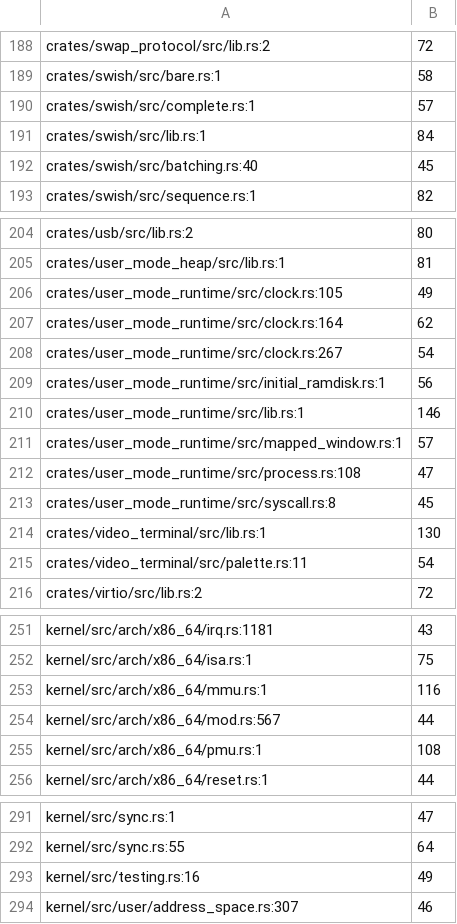
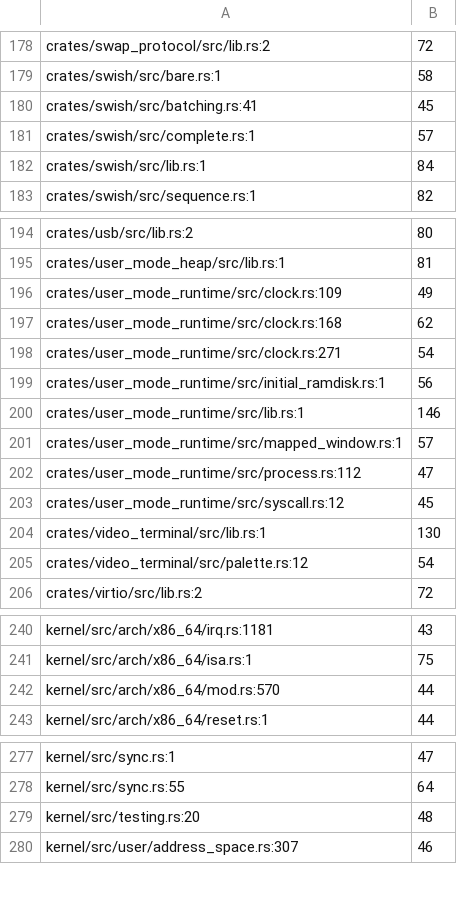
Before and after one commit to calef/nife, a TSV file: design/comment-block-baseline.tsv, drawn as a sheet; only a part is shown, gaps mark what is left out; the diff covers the shown part only.

```diff
--- a/design/comment-block-baseline.tsv
+++ b/design/comment-block-baseline.tsv
@@ -189,5 +179,5 @@ crates/swap_protocol/src/lib.rs:2	72
 crates/swish/src/bare.rs:1	58
+crates/swish/src/batching.rs:41	45
 crates/swish/src/complete.rs:1	57
 crates/swish/src/lib.rs:1	84
-crates/swish/src/batching.rs:40	45
 crates/swish/src/sequence.rs:1	82
@@ -205,5 +195,5 @@ crates/usb/src/lib.rs:2	80
 crates/user_mode_heap/src/lib.rs:1	81
-crates/user_mode_runtime/src/clock.rs:105	49
-crates/user_mode_runtime/src/clock.rs:164	62
-crates/user_mode_runtime/src/clock.rs:267	54
+crates/user_mode_runtime/src/clock.rs:109	49
+crates/user_mode_runtime/src/clock.rs:168	62
+crates/user_mode_runtime/src/clock.rs:271	54
 crates/user_mode_runtime/src/initial_ramdisk.rs:1	56
@@ -211,6 +201,6 @@ crates/user_mode_runtime/src/lib.rs:1	146
 crates/user_mode_runtime/src/mapped_window.rs:1	57
-crates/user_mode_runtime/src/process.rs:108	47
-crates/user_mode_runtime/src/syscall.rs:8	45
+crates/user_mode_runtime/src/process.rs:112	47
+crates/user_mode_runtime/src/syscall.rs:12	45
 crates/video_terminal/src/lib.rs:1	130
-crates/video_terminal/src/palette.rs:11	54
+crates/video_terminal/src/palette.rs:12	54
 crates/virtio/src/lib.rs:2	72
@@ -252,5 +241,3 @@ kernel/src/arch/x86_64/irq.rs:1181	43
 kernel/src/arch/x86_64/isa.rs:1	75
-kernel/src/arch/x86_64/mmu.rs:1	116
-kernel/src/arch/x86_64/mod.rs:567	44
-kernel/src/arch/x86_64/pmu.rs:1	108
+kernel/src/arch/x86_64/mod.rs:570	44
 kernel/src/arch/x86_64/reset.rs:1	44
@@ -292,3 +278,3 @@ kernel/src/sync.rs:1	47
 kernel/src/sync.rs:55	64
-kernel/src/testing.rs:16	49
+kernel/src/testing.rs:20	48
 kernel/src/user/address_space.rs:307	46
```
Also changed, not shown: 1 added row, 13 removed rows and 16 edited cells elsewhere in this file, 15 other files.
